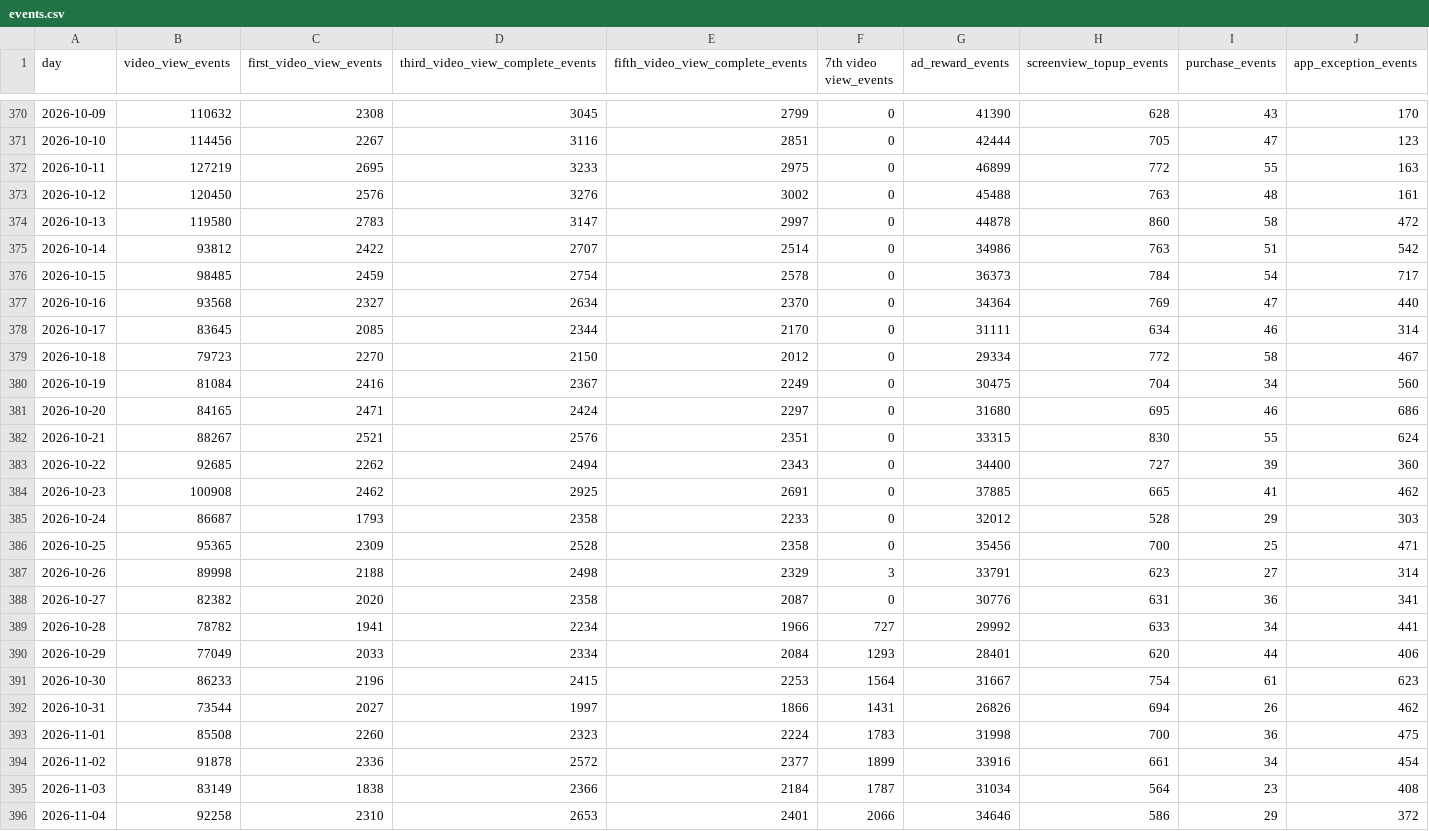
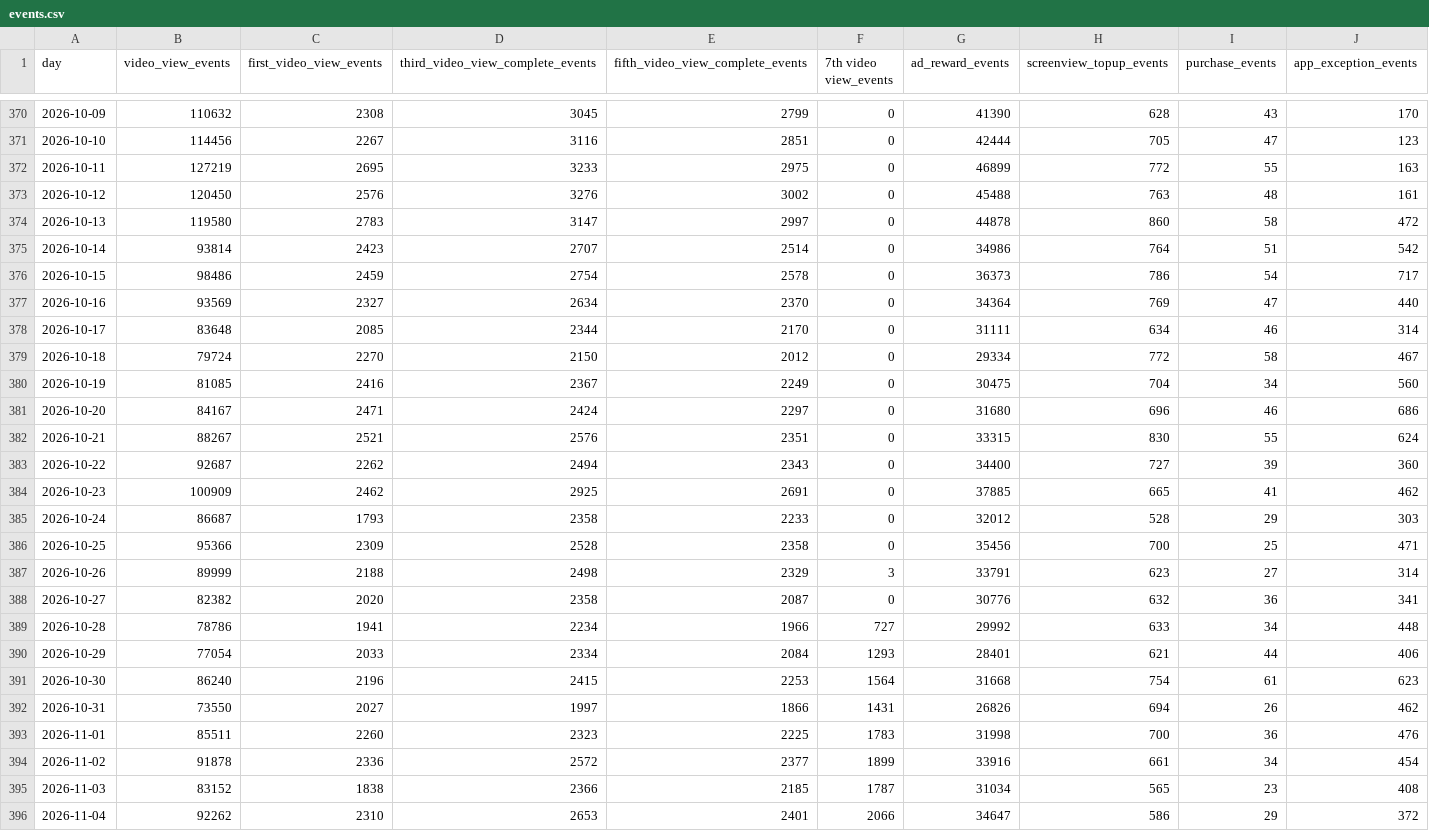
Before and after one commit to kshitijbhatiakaul/tuktuki-user-behaviour, a CSV file: data/events.csv, drawn as a sheet; only a part is shown, gaps mark what is left out; the diff covers the shown part only; the diff names each change by its address in the sheet, - before the commit and + after, or states it on an @@ line.

```diff
--- a/data/events.csv
+++ b/data/events.csv
-B375 (video_view_events): 93812
+B375 (video_view_events): 93814
-C375 (first_video_view_events): 2422
+C375 (first_video_view_events): 2423
-H375 (screenview_topup_events): 763
+H375 (screenview_topup_events): 764
-B376 (video_view_events): 98485
+B376 (video_view_events): 98486
-H376 (screenview_topup_events): 784
+H376 (screenview_topup_events): 786
-B377 (video_view_events): 93568
+B377 (video_view_events): 93569
-B378 (video_view_events): 83645
+B378 (video_view_events): 83648
-B379 (video_view_events): 79723
+B379 (video_view_events): 79724
-B380 (video_view_events): 81084
+B380 (video_view_events): 81085
-B381 (video_view_events): 84165
+B381 (video_view_events): 84167
-H381 (screenview_topup_events): 695
+H381 (screenview_topup_events): 696
-B383 (video_view_events): 92685
+B383 (video_view_events): 92687
-B384 (video_view_events): 100908
+B384 (video_view_events): 100909
-B386 (video_view_events): 95365
+B386 (video_view_events): 95366
-B387 (video_view_events): 89998
+B387 (video_view_events): 89999
-H388 (screenview_topup_events): 631
+H388 (screenview_topup_events): 632
-B389 (video_view_events): 78782
+B389 (video_view_events): 78786
-J389 (app_exception_events): 441
+J389 (app_exception_events): 448
-B390 (video_view_events): 77049
+B390 (video_view_events): 77054
-H390 (screenview_topup_events): 620
+H390 (screenview_topup_events): 621
-B391 (video_view_events): 86233
+B391 (video_view_events): 86240
-G391 (ad_reward_events): 31667
+G391 (ad_reward_events): 31668
-B392 (video_view_events): 73544
+B392 (video_view_events): 73550
-B393 (video_view_events): 85508
+B393 (video_view_events): 85511
-E393 (fifth_video_view_complete_events): 2224
+E393 (fifth_video_view_complete_events): 2225
-J393 (app_exception_events): 475
+J393 (app_exception_events): 476
-B395 (video_view_events): 83149
+B395 (video_view_events): 83152
-E395 (fifth_video_view_complete_events): 2184
+E395 (fifth_video_view_complete_events): 2185
-H395 (screenview_topup_events): 564
+H395 (screenview_topup_events): 565
-B396 (video_view_events): 92258
+B396 (video_view_events): 92262
-G396 (ad_reward_events): 34646
+G396 (ad_reward_events): 34647
```
Also changed, not shown: 4 added rows and 43 edited cells elsewhere in this file, data/backcamp.csv, data/cohorts.csv, 6 other files.
